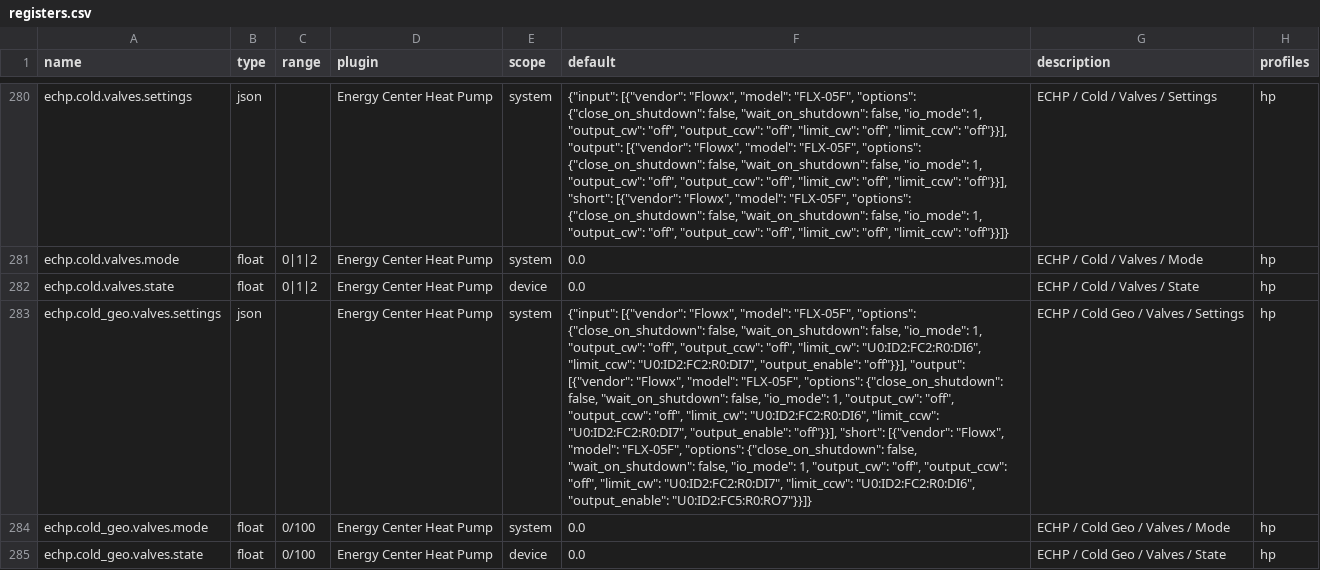
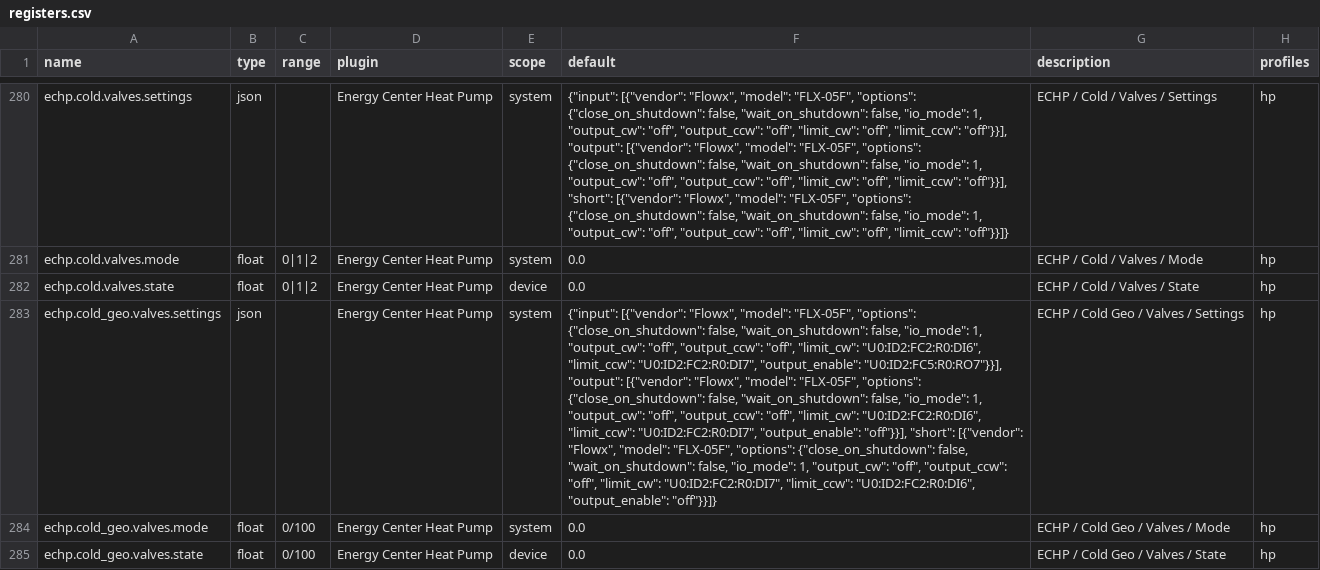
Before and after one commit to bgerp/ztm, a CSV file: registers.csv, drawn as a sheet; only a part is shown, gaps mark what is left out; the diff names each change by its address in the sheet, - before the commit and + after, or states it on an @@ line.

Commit message:
Swap enable output to input 0 of valve control group

```diff
--- a/registers.csv
+++ b/registers.csv
-F283 (default): …"U0:ID2:FC2:R0:DI7", "output_enable": "off"}}], "output": [{"vendor": "Flowx", "model": "FLX-05F", "options": {"close_on_shutdown": false, "wait_on_shutdown": false, "io_mode": 1, "output_cw": "off", "output_ccw": "off", "limit_cw": "U0:ID2:FC2:R0:DI6", "limit_ccw": "U0:ID2:FC2:R0:DI7", "output_enable": "off"}}], "short": [{"vendor": "Flowx", "model": "FLX-05F", "options": {"close_on_shutdown": false, "wait_on_shutdown": false, "io_mode": 1, "output_cw": "off", "output_ccw": "off", "limit_cw": "U0:ID2:FC2:R0:DI7", "limit_ccw": "U0:ID2:FC2:R0:DI6", "output_enable": "U0:ID2:FC5:R0:RO7"}}]}
+F283 (default): …"U0:ID2:FC2:R0:DI7", "output_enable": "U0:ID2:FC5:R0:RO7"}}], "output": [{"vendor": "Flowx", "model": "FLX-05F", "options": {"close_on_shutdown": false, "wait_on_shutdown": false, "io_mode": 1, "output_cw": "off", "output_ccw": "off", "limit_cw": "U0:ID2:FC2:R0:DI6", "limit_ccw": "U0:ID2:FC2:R0:DI7", "output_enable": "off"}}], "short": [{"vendor": "Flowx", "model": "FLX-05F", "options": {"close_on_shutdown": false, "wait_on_shutdown": false, "io_mode": 1, "output_cw": "off", "output_ccw": "off", "limit_cw": "U0:ID2:FC2:R0:DI7", "limit_ccw": "U0:ID2:FC2:R0:DI6", "output_enable": "off"}}]}
```
Also changed, not shown: 1 other file.
